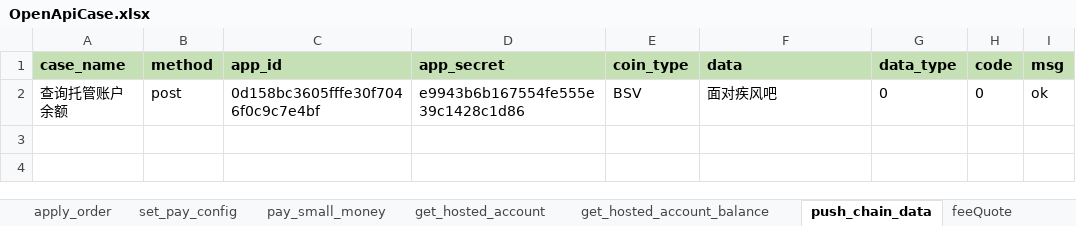
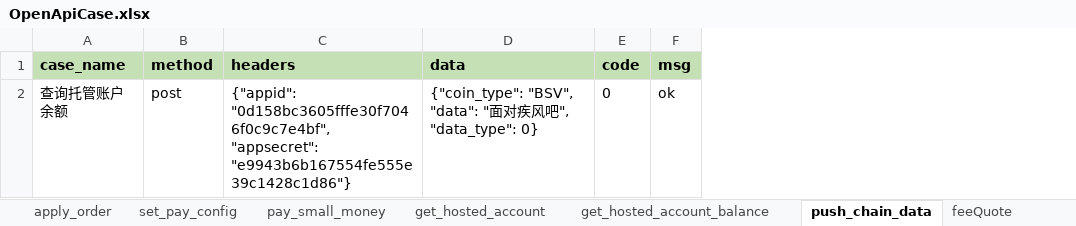
Before and after one commit to zhangweining498/OpenApi_test, an Excel workbook: test_file/case/OpenApiCase.xlsx, sheet push_chain_data, drawn as a sheet; values as stored, in another font and other column widths than the file's, no borders; removed rows and columns are numbered as before the commit, all else as after; the diff names each change by its address in the sheet, - before the commit and + after, or states it on an @@ line.

```diff
--- a/test_file/case/OpenApiCase.xlsx (sheet push_chain_data)
+++ b/test_file/case/OpenApiCase.xlsx (sheet push_chain_data)
-column C (app_id), row 2: 0d158bc3605fffe30f7046f0c9c7e4bf
-column D (app_secret), row 2: e9943b6b167554fe555e39c1428c1d86
-column E (coin_type), row 2: BSV
+column C (headers), row 2: {"appid": "0d158bc3605fffe30f7046f0c9c7e4bf", "appsecret": "e9943b6b167554fe555e39c1428c1d86"}
-column G (data_type), row 2: 0
-D2 (data): 面对疾风吧
+D2 (data): {"coin_type": "BSV", "data": "面对疾风吧", "data_type": 0}
```
Also changed, not shown: sheet get_hosted_account_balance, sheet get_hosted_account, 8 other files.
